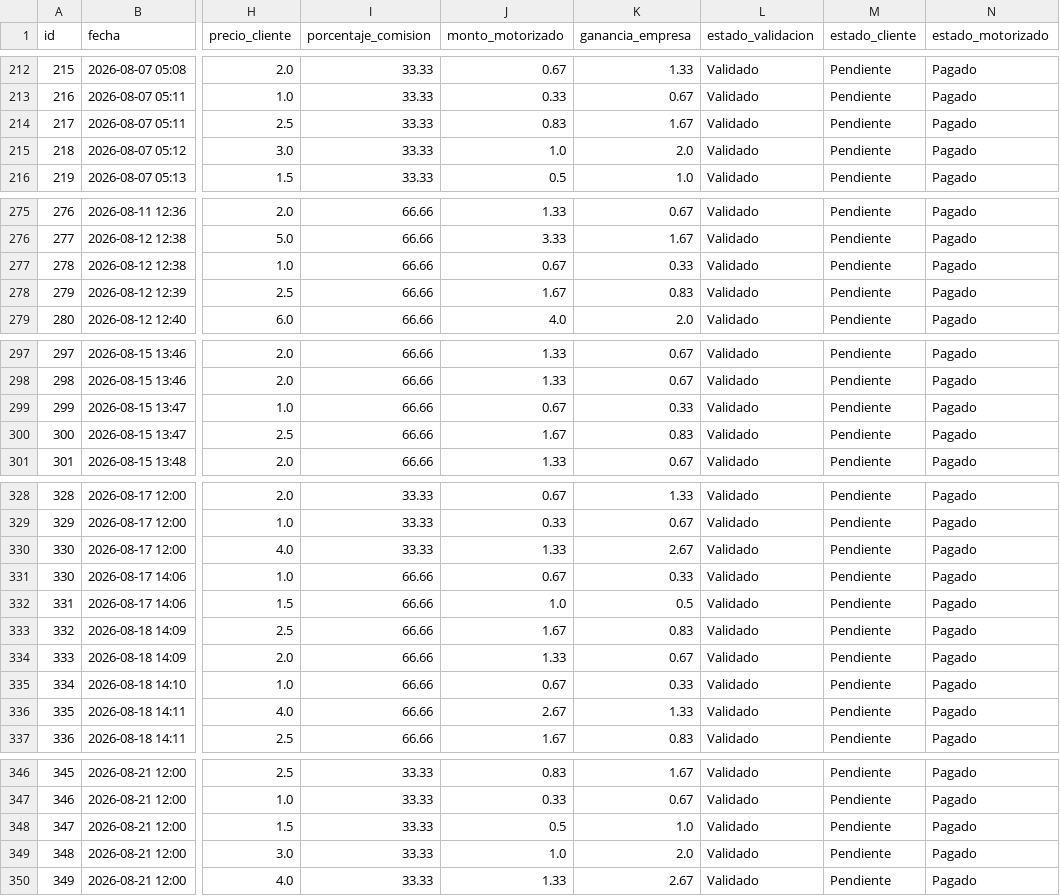
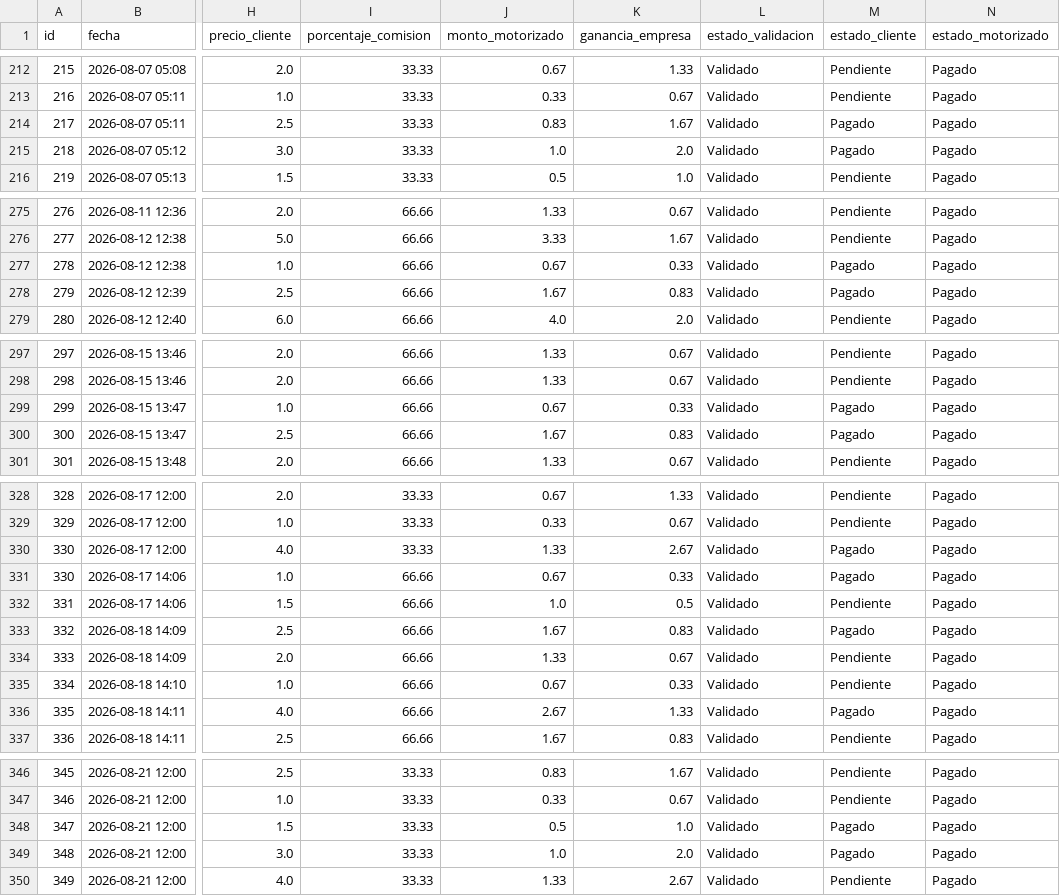
Before and after one commit to motovueltas-maker/Motovueltas-v2, a CSV file: servicios.csv, drawn as a sheet; only a part is shown, gaps mark what is left out; the diff covers the shown part only; the diff names each change by its address in the sheet, - before the commit and + after, or states it on an @@ line.

```diff
--- a/servicios.csv
+++ b/servicios.csv
-M214:M215 (estado_cliente): Pendiente
+M214:M215 (estado_cliente): Pagado
-M277:M278 (estado_cliente): Pendiente
+M277:M278 (estado_cliente): Pagado
-M299:M300 (estado_cliente): Pendiente
+M299:M300 (estado_cliente): Pagado
-M330:M331 (estado_cliente): Pendiente
+M330:M331 (estado_cliente): Pagado
-M333 (estado_cliente): Pendiente
+M333 (estado_cliente): Pagado
-M336 (estado_cliente): Pendiente
+M336 (estado_cliente): Pagado
-M348:M349 (estado_cliente): Pendiente
+M348:M349 (estado_cliente): Pagado
```
Also changed, not shown: 44 edited cells elsewhere in this file.
